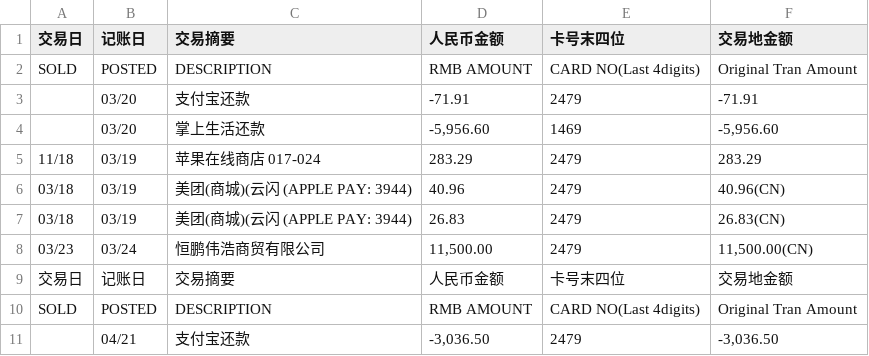
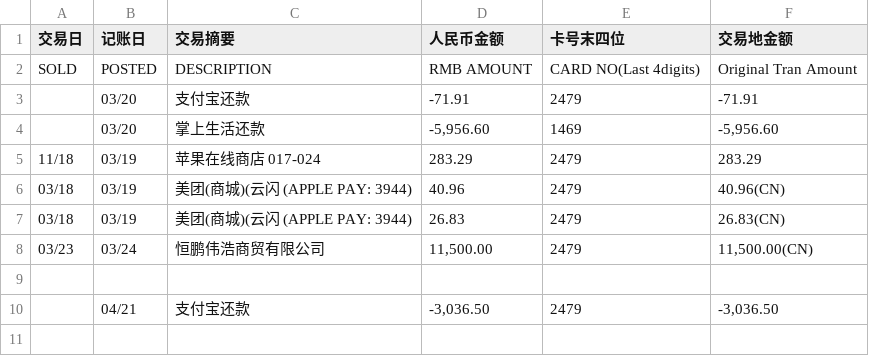
Before and after one commit to miaogaolin/excel-proc, a CSV file: example/data.csv, drawn as a sheet; the diff names each change by its address in the sheet, - before the commit and + after, or states it on an @@ line.

```diff
--- a/example/data.csv
+++ b/example/data.csv
-row 9: 交易日 | 记账日 | 交易摘要 | 人民币金额 | 卡号末四位 | 交易地金额
+row 9: (empty)
-row 10: SOLD | POSTED | DESCRIPTION | RMB AMOUNT | CARD NO(Last 4digits) | Original Tran Amount
```
Also changed, not shown: 47 other files.
